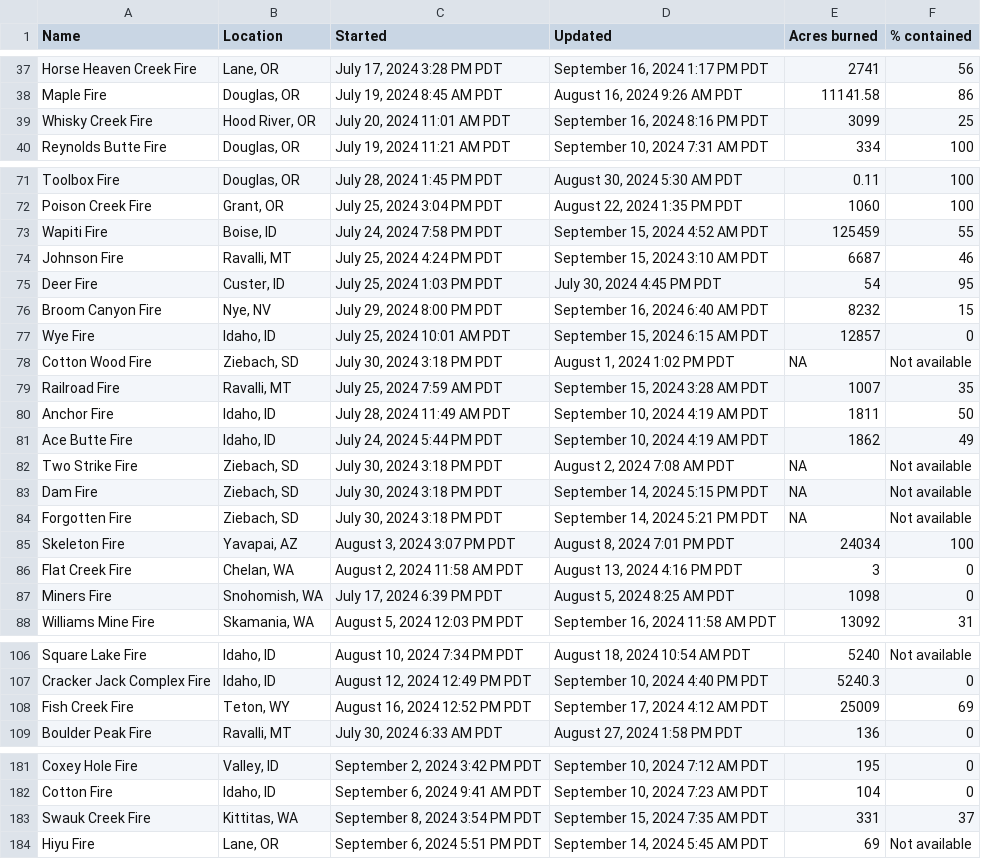
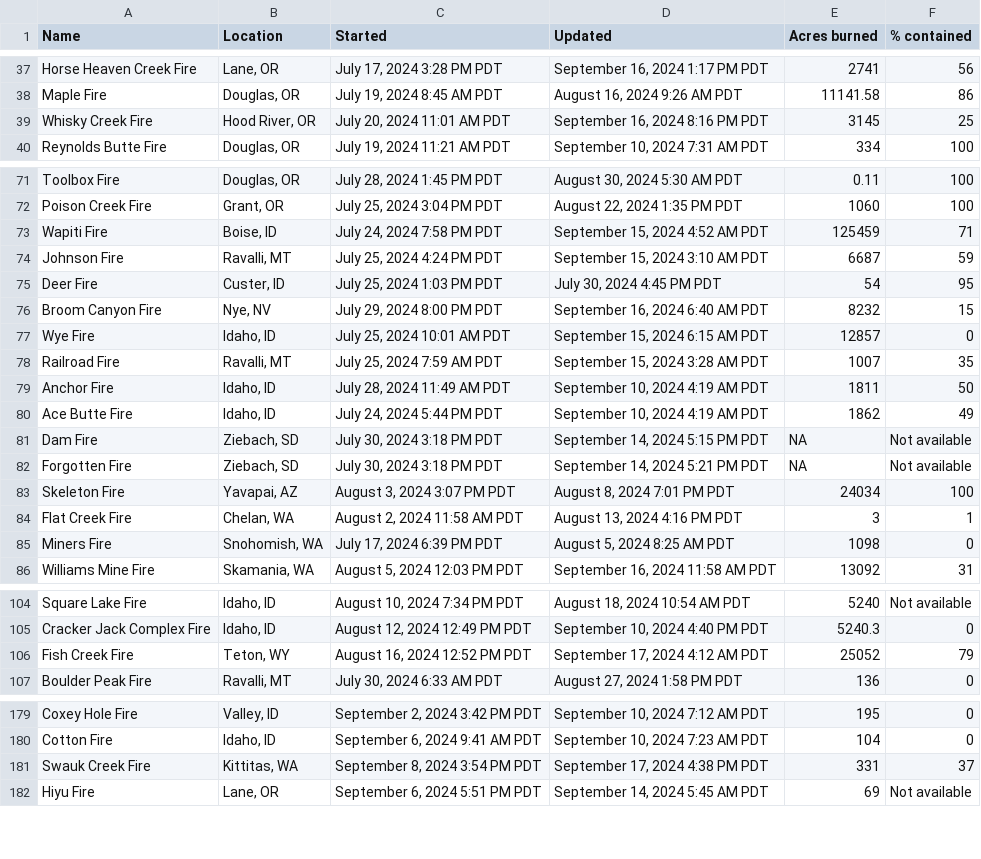
Before and after one commit to cbs-news-data/wildfire_watch, a CSV file: data/wildfires_datawrapper_save.csv, drawn as a sheet; only a part is shown, gaps mark what is left out; the diff covers the shown part only.

```diff
--- a/data/wildfires_datawrapper_save.csv
+++ b/data/wildfires_datawrapper_save.csv
@@ -38,3 +38,3 @@ Horse Heaven Creek Fire,"Lane, OR","July 17, 2024 3:28 PM PDT","September 16, 20
 Maple Fire,"Douglas, OR","July 19, 2024 8:45 AM PDT","August 16, 2024 9:26 AM PDT",11141.58,86
-Whisky Creek Fire,"Hood River, OR","July 20, 2024 11:01 AM PDT","September 16, 2024 8:16 PM PDT",3099,25
+Whisky Creek Fire,"Hood River, OR","July 20, 2024 11:01 AM PDT","September 16, 2024 8:16 PM PDT",3145,25
 Reynolds Butte Fire,"Douglas, OR","July 19, 2024 11:21 AM PDT","September 10, 2024 7:31 AM PDT",334,100
@@ -72,4 +72,4 @@ Toolbox Fire,"Douglas, OR","July 28, 2024 1:45 PM PDT","August 30, 2024 5:30 AM
 Poison Creek Fire,"Grant, OR","July 25, 2024 3:04 PM PDT","August 22, 2024 1:35 PM PDT",1060,100
-Wapiti Fire,"Boise, ID","July 24, 2024 7:58 PM PDT","September 15, 2024 4:52 AM PDT",125459,55
-Johnson Fire,"Ravalli, MT","July 25, 2024 4:24 PM PDT","September 15, 2024 3:10 AM PDT",6687,46
+Wapiti Fire,"Boise, ID","July 24, 2024 7:58 PM PDT","September 15, 2024 4:52 AM PDT",125459,71
+Johnson Fire,"Ravalli, MT","July 25, 2024 4:24 PM PDT","September 15, 2024 3:10 AM PDT",6687,59
 Deer Fire,"Custer, ID","July 25, 2024 1:03 PM PDT","July 30, 2024 4:45 PM PDT",54,95
@@ -77,3 +77,2 @@ Broom Canyon Fire,"Nye, NV","July 29, 2024 8:00 PM PDT","September 16, 2024 6:40
 Wye Fire,"Idaho, ID","July 25, 2024 10:01 AM PDT","September 15, 2024 6:15 AM PDT",12857,0
-Cotton Wood Fire,"Ziebach, SD","July 30, 2024 3:18 PM PDT","August 1, 2024 1:02 PM PDT",NA,Not available
 Railroad Fire,"Ravalli, MT","July 25, 2024 7:59 AM PDT","September 15, 2024 3:28 AM PDT",1007,35
@@ -81,3 +80,2 @@ Anchor Fire,"Idaho, ID","July 28, 2024 11:49 AM PDT","September 10, 2024 4:19 AM
 Ace Butte Fire,"Idaho, ID","July 24, 2024 5:44 PM PDT","September 10, 2024 4:19 AM PDT",1862,49
-Two Strike Fire,"Ziebach, SD","July 30, 2024 3:18 PM PDT","August 2, 2024 7:08 AM PDT",NA,Not available
 Dam Fire,"Ziebach, SD","July 30, 2024 3:18 PM PDT","September 14, 2024 5:15 PM PDT",NA,Not available
@@ -85,3 +83,3 @@ Forgotten Fire,"Ziebach, SD","July 30, 2024 3:18 PM PDT","September 14, 2024 5:2
 Skeleton Fire,"Yavapai, AZ","August 3, 2024 3:07 PM PDT","August 8, 2024 7:01 PM PDT",24034,100
-Flat Creek Fire,"Chelan, WA","August 2, 2024 11:58 AM PDT","August 13, 2024 4:16 PM PDT",3,0
+Flat Creek Fire,"Chelan, WA","August 2, 2024 11:58 AM PDT","August 13, 2024 4:16 PM PDT",3,1
 Miners Fire,"Snohomish, WA","July 17, 2024 6:39 PM PDT","August 5, 2024 8:25 AM PDT",1098,0
@@ -107,3 +105,3 @@ Square Lake Fire,"Idaho, ID","August 10, 2024 7:34 PM PDT","August 18, 2024 10:5
 Cracker Jack Complex Fire,"Idaho, ID","August 12, 2024 12:49 PM PDT","September 10, 2024 4:40 PM PDT",5240.3,0
-Fish Creek Fire,"Teton, WY","August 16, 2024 12:52 PM PDT","September 17, 2024 4:12 AM PDT",25009,69
+Fish Creek Fire,"Teton, WY","August 16, 2024 12:52 PM PDT","September 17, 2024 4:12 AM PDT",25052,79
 Boulder Peak Fire,"Ravalli, MT","July 30, 2024 6:33 AM PDT","August 27, 2024 1:58 PM PDT",136,0
@@ -182,3 +180,3 @@ Coxey Hole Fire,"Valley, ID","September 2, 2024 3:42 PM PDT","September 10, 2024
 Cotton Fire,"Idaho, ID","September 6, 2024 9:41 AM PDT","September 10, 2024 7:23 AM PDT",104,0
-Swauk Creek Fire,"Kittitas, WA","September 8, 2024 3:54 PM PDT","September 15, 2024 7:35 AM PDT",331,37
+Swauk Creek Fire,"Kittitas, WA","September 8, 2024 3:54 PM PDT","September 17, 2024 4:38 PM PDT",331,37
 Hiyu Fire,"Lane, OR","September 6, 2024 5:51 PM PDT","September 14, 2024 5:45 AM PDT",69,Not available
```
Also changed, not shown: 3 added rows, 11 removed rows and 23 edited cells elsewhere in this file, data/wildfires_save.csv, 4 other files.
